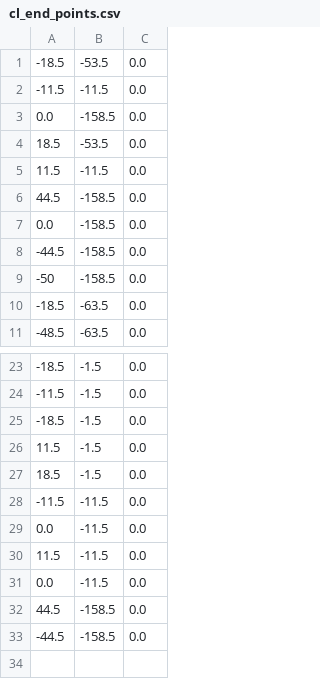
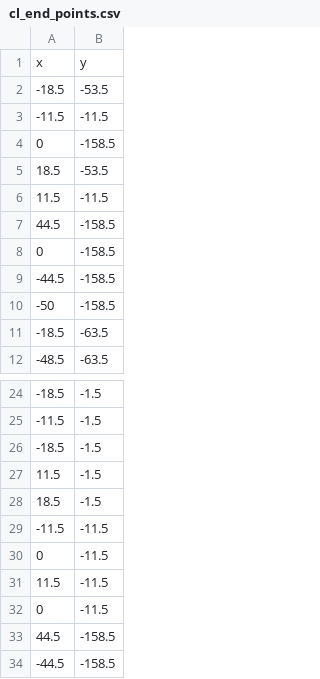
Before and after one commit to redd-works/fire, a CSV file: gmt/cl_end_points.csv, drawn as a sheet; only a part is shown, gaps mark what is left out; removed rows and columns are numbered as before the commit, all else as after; the diff names each change by its address in the sheet, - before the commit and + after, or states it on an @@ line.

```diff
--- a/gmt/cl_end_points.csv
+++ b/gmt/cl_end_points.csv
-column C, rows 1-11: all 0.0; rows 23-33: all 0.0
+row 1: x | y
-A4: 0.0
+A4: 0
-A8: 0.0
+A8: 0
-A30: 0.0
+A30: 0
-A32: 0.0
+A32: 0
```
Also changed, not shown: gmt/cl_non_repeating.csv, gmt/cl_start_points.csv, 2 other files.
